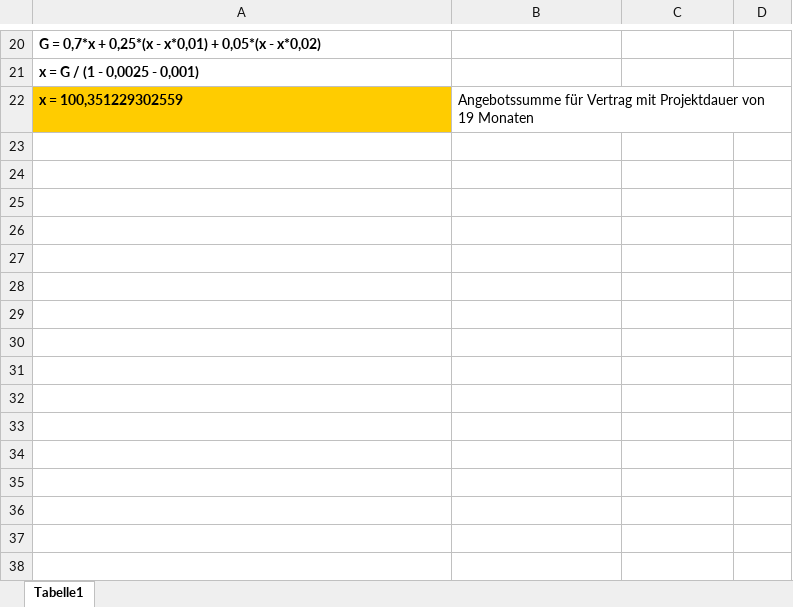
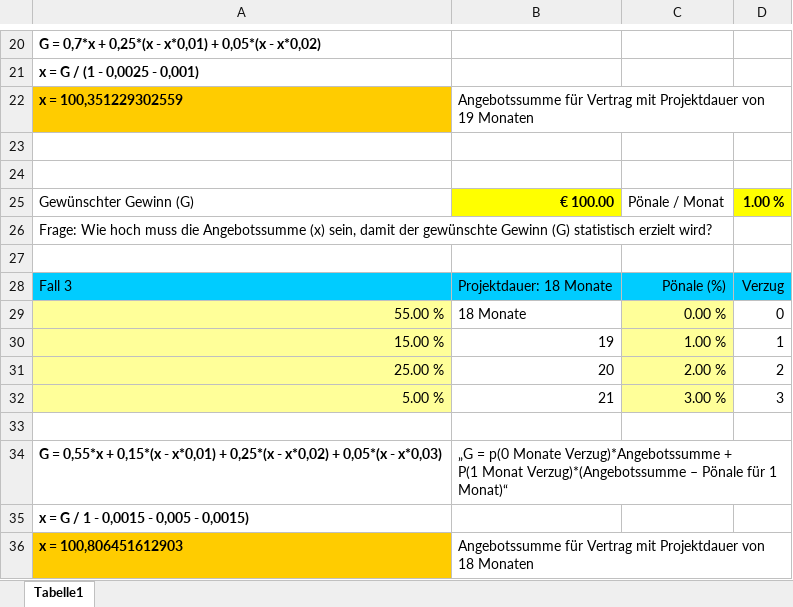
Before and after one commit to ZoeMcFife/5AHITM, an Excel workbook: ITP2/03_Risiko Management/PERT-Berechnung_1.xlsx, sheet Tabelle1, drawn as a sheet; only a part is shown, gaps mark what is left out; values as stored, in another font and other column widths than the file's, no borders; charts and pictures not drawn; ↵ is a line break in a cell; the diff names each change by its address in the sheet, - before the commit and + after, or states it on an @@ line.

Commit message:
Update PERT-Berechnung_1.xlsx

```diff
--- a/ITP2/03_Risiko Management/PERT-Berechnung_1.xlsx (sheet Tabelle1)
+++ b/ITP2/03_Risiko Management/PERT-Berechnung_1.xlsx (sheet Tabelle1)
+row 23: (empty)
+row 24: (empty)
+row 25: Gewünschter Gewinn (G) | € 100.00 | Pönale / Monat | 1.00 %
+row 26: Frage: Wie hoch muss die Angebotssumme (x) sein, damit der gewünschte Gewinn (G) statistisch erzielt wird?
+row 27: (empty)
+row 28: Fall 3 | Projektdauer: 18 Monate | Pönale (%) | Verzug
+row 29: 55.00 % | 18 Monate | 0.00 % | 0
+row 30: 15.00 % | 19 | 1.00 % | 1
+row 31: 25.00 % | 20 | 2.00 % | 2
+row 32: 5.00 % | 21 | 3.00 % | 3
+row 33: (empty)
+row 34: G = 0,55*x + 0,15*(x - x*0,01) + 0,25*(x - x*0,02) + 0,05*(x - x*0,03) | „G = p(0 Monate Verzug)*Angebotssumme + ↵ P(1 Monat Verzug)*(Angebotssumme – Pönale für 1 Monat)“
+row 35: x = G / 1 - 0,0015 - 0,005 - 0,0015)
+row 36: x = 100,806451612903 | Angebotssumme für Vertrag mit Projektdauer von 18 Monaten
```
Also changed, not shown: charts or pictures.
